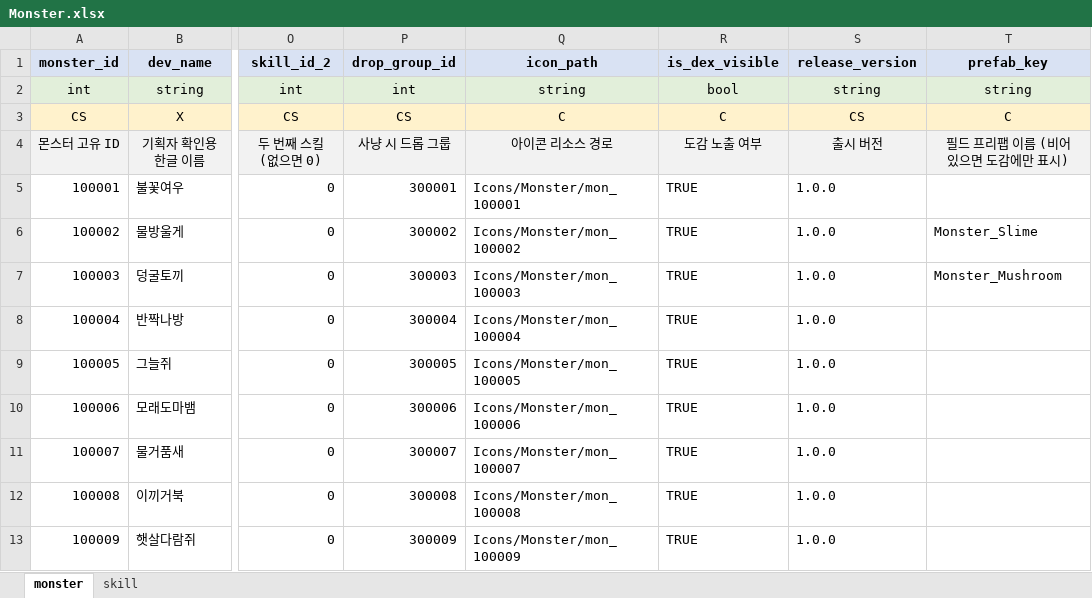
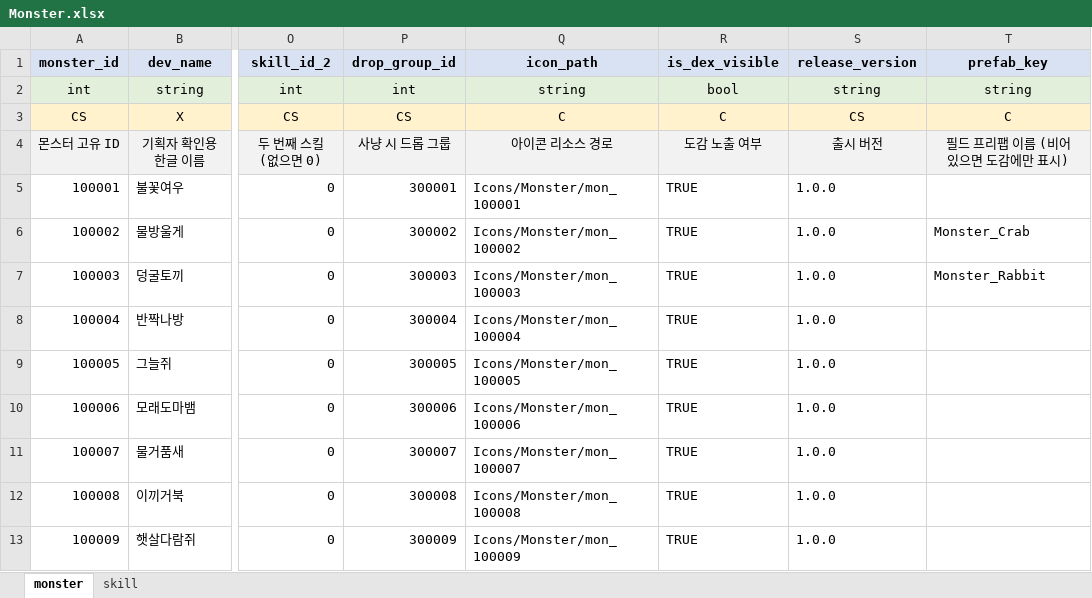
Before and after one commit to chad350/expedition-camp-unity, an Excel workbook: design_data/Monster.xlsx, sheet monster, drawn as a sheet; only a part is shown, gaps mark what is left out; values as stored, in another font and other column widths than the file's, no borders; the diff names each change by its address in the sheet, - before the commit and + after, or states it on an @@ line.

```diff
--- a/design_data/Monster.xlsx (sheet monster)
+++ b/design_data/Monster.xlsx (sheet monster)
-T6 (prefab_key): Monster_Slime
+T6 (prefab_key): Monster_Crab
-T7 (prefab_key): Monster_Mushroom
+T7 (prefab_key): Monster_Rabbit
```
Also changed, not shown: design_data/Common.xlsx, design_data/Field.xlsx, 34 other files.
